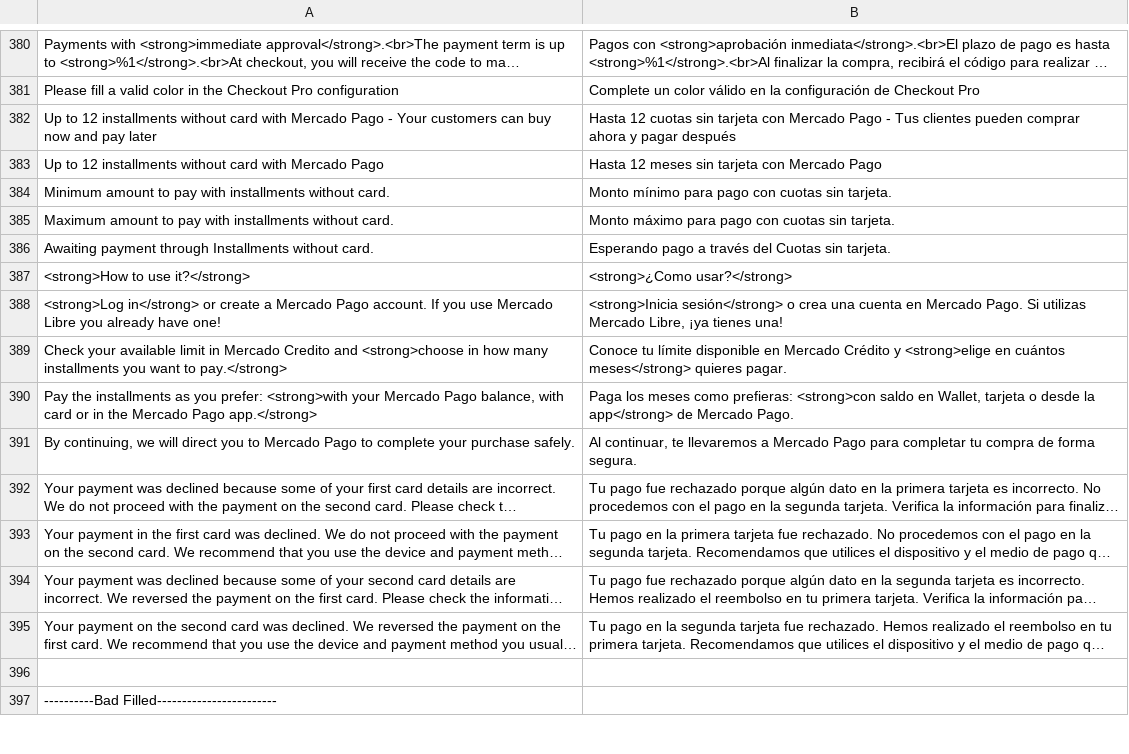
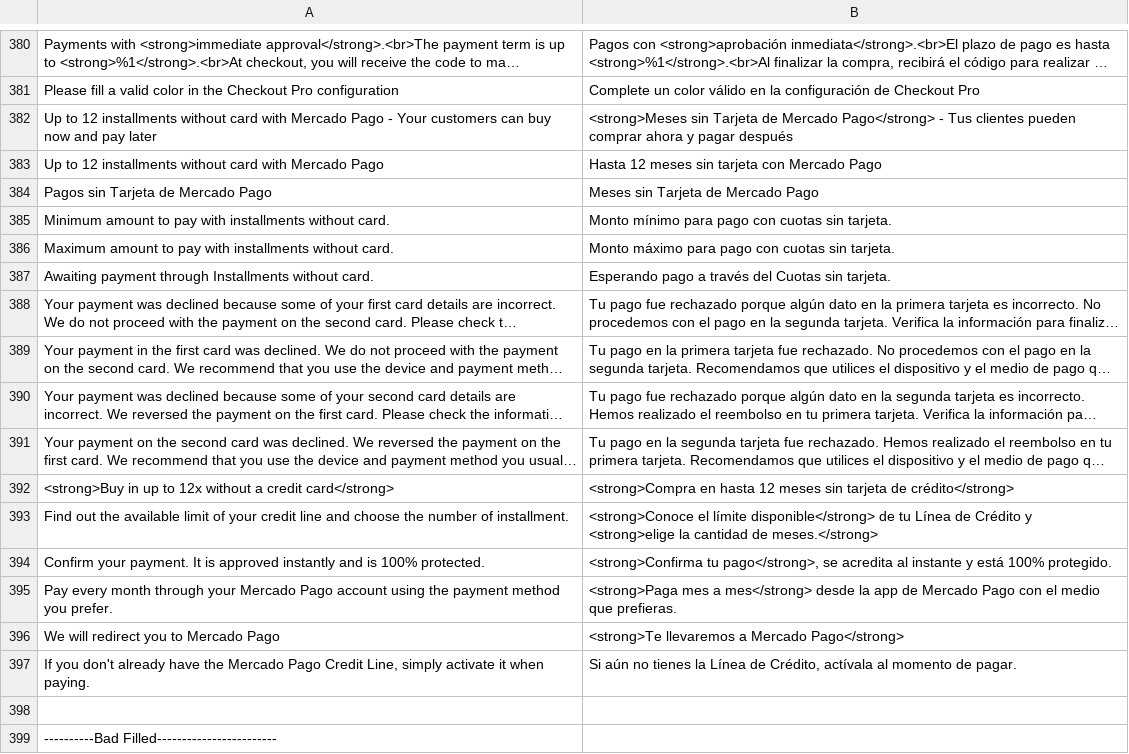
Before and after one commit to mercadopago/adb-payment, a CSV file: i18n/es_MX.csv, drawn as a sheet; only a part is shown, gaps mark what is left out; long unchanged cells end in …; removed rows and columns are numbered as before the commit, all else as after; the diff names each change by its address in the sheet, - before the commit and + after, or states it on an @@ line.

```diff
--- a/i18n/es_MX.csv
+++ b/i18n/es_MX.csv
-B382: Hasta 12 cuotas sin tarjeta con Mercado Pago - Tus…
+B382: <strong>Meses sin Tarjeta de Mercado Pago</strong> - Tus…
+row 384: Pagos sin Tarjeta de Mercado Pago | Meses sin Tarjeta de Mercado Pago
-row 387: <strong>How to use it?</strong> | <strong>¿Como usar?</strong>
-row 388: <strong>Log in</strong> or create a Mercado Pago account. If you use Mercado Libre you already have one! | <strong>Inicia sesión</strong> o crea una cuenta en Mercado Pago. Si utilizas Mercado Libre, ¡ya tienes una!
-row 389: Check your available limit in Mercado Credito and <strong>choose in how many installments you want to pay.</strong> | Conoce tu límite disponible en Mercado Crédito y <strong>elige en cuántos meses</strong> quieres pagar.
-row 390: Pay the installments as you prefer: <strong>with your Mercado Pago balance, with card or in the Mercado Pago app.</strong> | Paga los meses como prefieras: <strong>con saldo en Wallet, tarjeta o desde la app</strong> de Mercado Pago.
-row 391: By continuing, we will direct you to Mercado Pago to complete your purchase safely. | Al continuar, te llevaremos a Mercado Pago para completar tu compra de forma segura.
+row 392: <strong>Buy in up to 12x without a credit card</strong> | <strong>Compra en hasta 12 meses sin tarjeta de crédito</strong>
+row 393: Find out the available limit of your credit line and choose the number of installment. | <strong>Conoce el límite disponible</strong> de tu Línea de Crédito y <strong>elige la cantidad de meses.</strong>
+row 394: Confirm your payment. It is approved instantly and is 100% protected. | <strong>Confirma tu pago</strong>, se acredita al instante y está 100% protegido.
+row 395: Pay every month through your Mercado Pago account using the payment method you prefer. | <strong>Paga mes a mes</strong> desde la app de Mercado Pago con el medio que prefieras.
+row 396: We will redirect you to Mercado Pago | <strong>Te llevaremos a Mercado Pago</strong>
+row 397: If you don't already have the Mercado Pago Credit Line, simply activate it when paying. | Si aún no tienes la Línea de Crédito, actívala al momento de pagar.
```
Also changed, not shown: i18n/en_US.csv, 39 other files.
